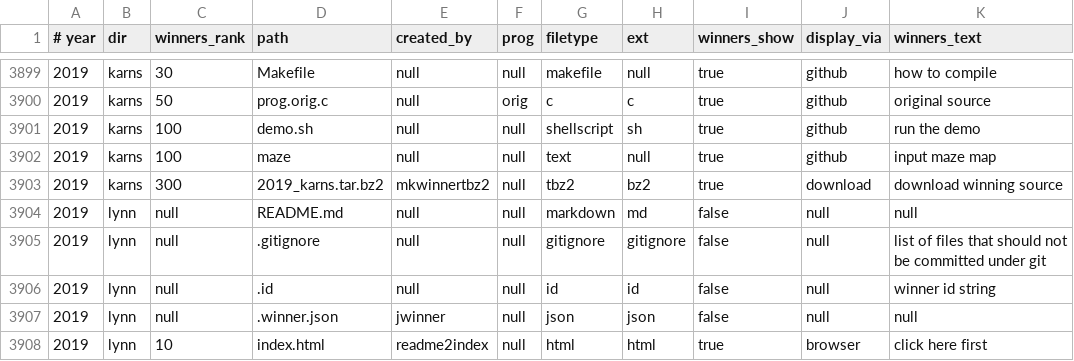
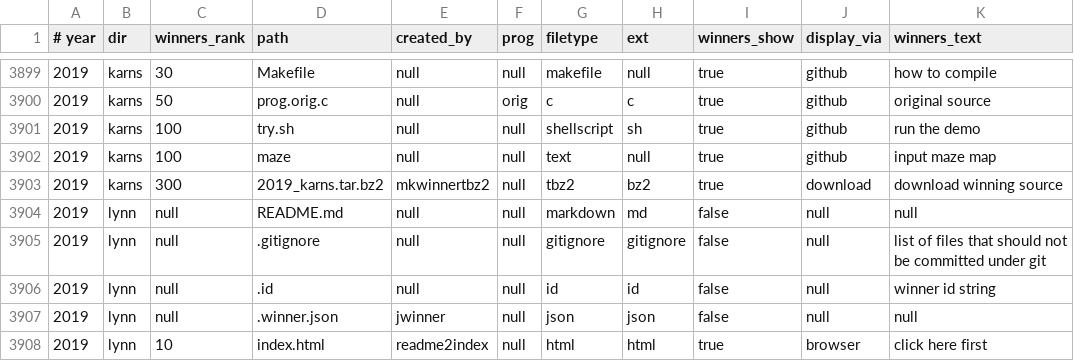
Before and after one commit to lcn2/trim-temp-test-ioccc, a CSV file: tmp/manifest.csv, drawn as a sheet; only a part is shown, gaps mark what is left out; the diff covers the shown part only.

Commit message:
Rename demo.sh scripts to try.sh
This is because they are under the try section. I'm aware that there's a
script called try.me.sh but that's not been decided on a name change. It
probably should be changed to try.sh to be consistent and probably will
be but it's not been yet.

The manifest files in tmp/ have been updated as well, including the
macOS Numbers file.

```diff
--- a/tmp/manifest.csv
+++ b/tmp/manifest.csv
@@ -3900,3 +3900,3 @@
 2019,karns,50,prog.orig.c,null,orig,c,c,true,github,original source
-2019,karns,100,demo.sh,null,null,shellscript,sh,true,github,run the demo
+2019,karns,100,try.sh,null,null,shellscript,sh,true,github,run the demo
 2019,karns,100,maze,null,null,text,null,true,github,input maze map
```
Also changed, not shown: 5 edited cells elsewhere in this file, 12 other files.
